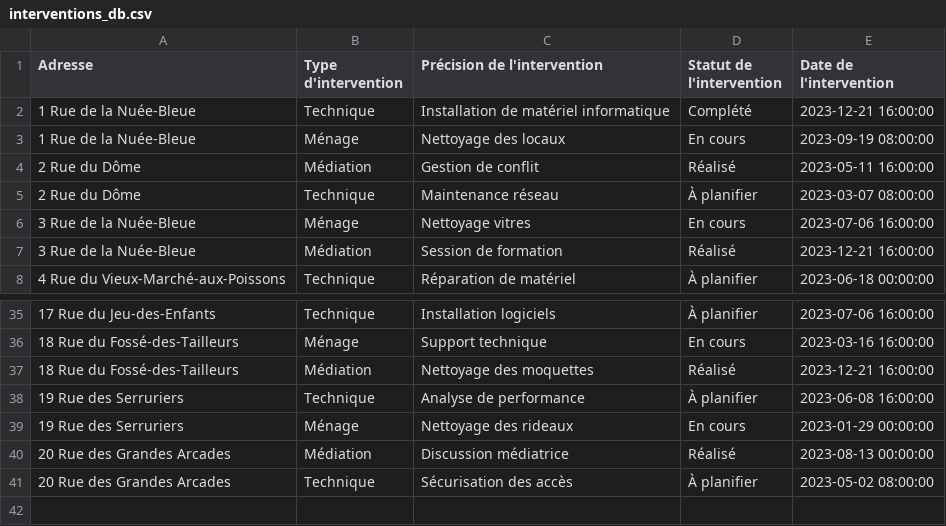
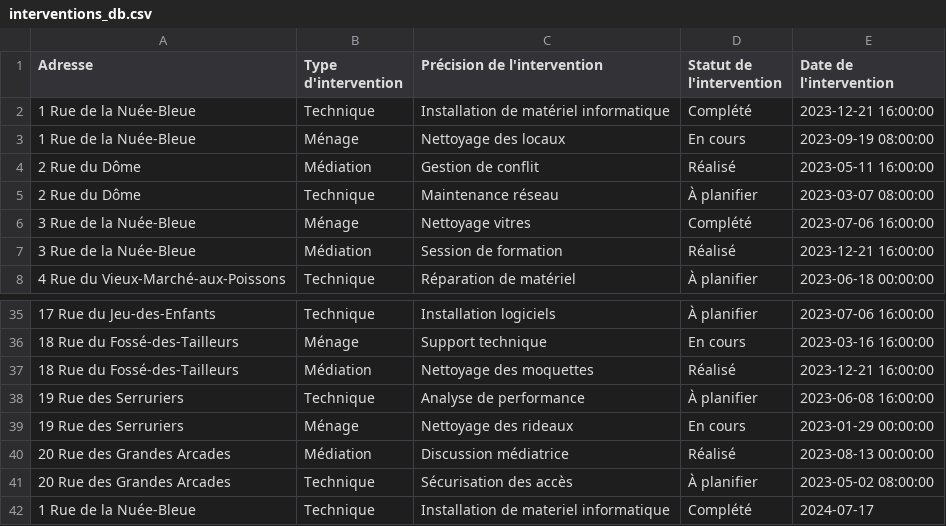
Before and after one commit to maximesoydas/grand_service_hotelier, a CSV file: database/interventions_db.csv, drawn as a sheet; only a part is shown, gaps mark what is left out.

```diff
--- a/database/interventions_db.csv
+++ b/database/interventions_db.csv
@@ -5,3 +5,3 @@ Adresse,Type d'intervention,Précision de l'intervention,Statut de l'interventio
 2 Rue du Dôme,Technique,Maintenance réseau,À planifier,2023-03-07 08:00:00
-3 Rue de la Nuée-Bleue,Ménage,Nettoyage vitres,En cours,2023-07-06 16:00:00
+3 Rue de la Nuée-Bleue,Ménage,Nettoyage vitres,Complété,2023-07-06 16:00:00
 3 Rue de la Nuée-Bleue,Médiation,Session de formation,Réalisé,2023-12-21 16:00:00
@@ -41 +41,2 @@ Adresse,Type d'intervention,Précision de l'intervention,Statut de l'interventio
 20 Rue des Grandes Arcades,Technique,Sécurisation des accès,À planifier,2023-05-02 08:00:00
+1 Rue de la Nuée-Bleue,Technique,Installation de materiel informatique,Complété,2024-07-17
```
Also changed, not shown: 4 other files.
